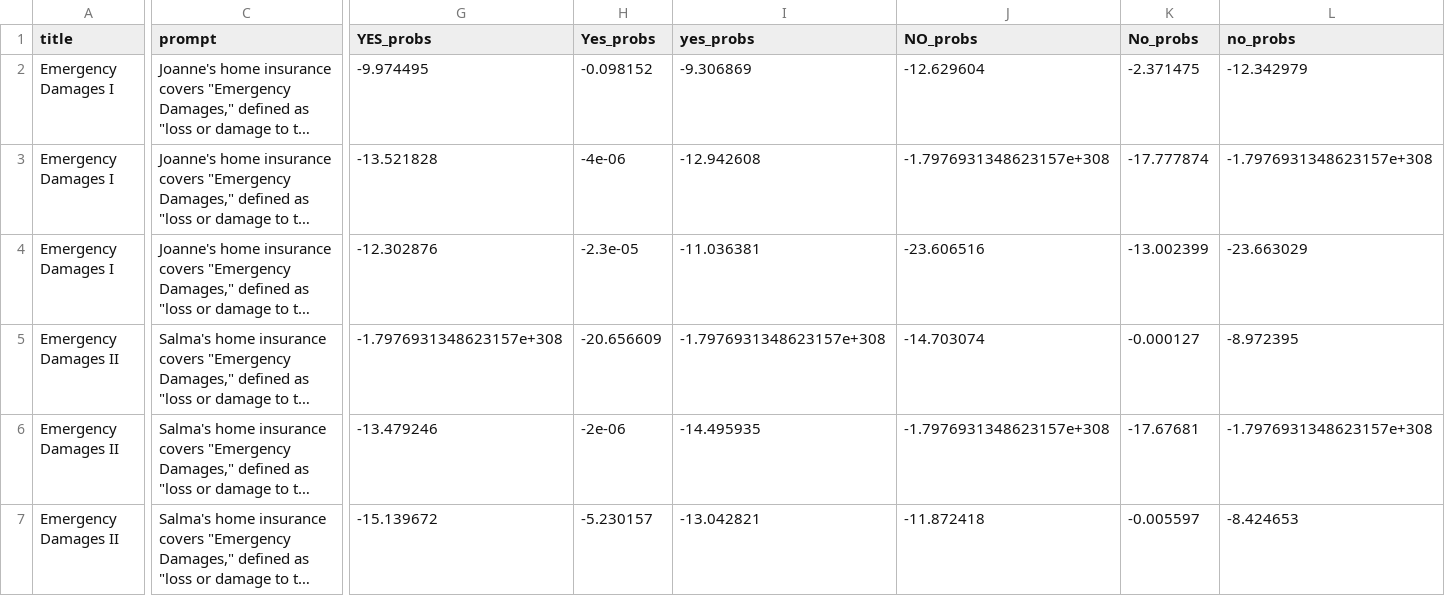
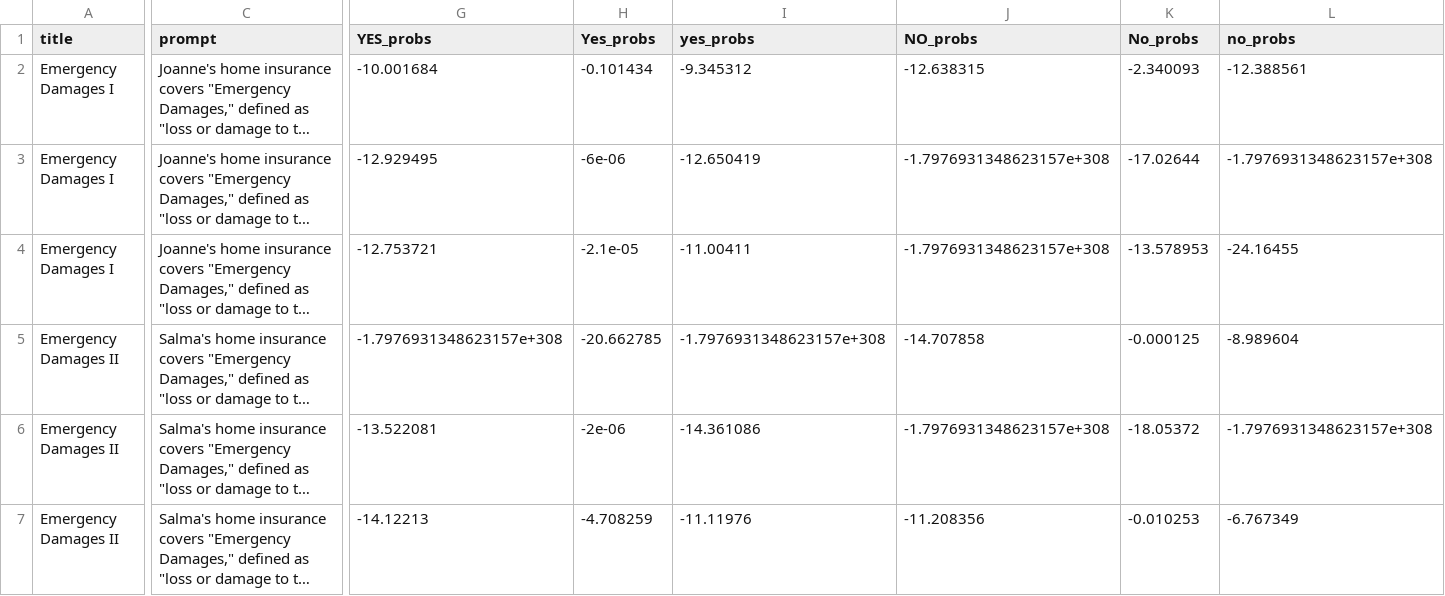
Before and after one commit to bwaldon/llms-legal-interp, a CSV file: data/openai/test-results.csv, drawn as a sheet; only a part is shown, gaps mark what is left out; long unchanged cells end in …; the diff covers the shown part only; the diff names each change by its address in the sheet, - before the commit and + after, or states it on an @@ line.

Commit message:
Add fixed run results for GPT-4

```diff
--- a/data/openai/test-results.csv
+++ b/data/openai/test-results.csv
-G2 (YES_probs): -9.974495
+G2 (YES_probs): -10.001684
-H2 (Yes_probs): -0.098152
+H2 (Yes_probs): -0.101434
-I2 (yes_probs): -9.306869
+I2 (yes_probs): -9.345312
-J2 (NO_probs): -12.629604
+J2 (NO_probs): -12.638315
-K2 (No_probs): -2.371475
+K2 (No_probs): -2.340093
-L2 (no_probs): -12.342979
+L2 (no_probs): -12.388561
-G3 (YES_probs): -13.521828
+G3 (YES_probs): -12.929495
-H3 (Yes_probs): -4e-06
+H3 (Yes_probs): -6e-06
-I3 (yes_probs): -12.942608
+I3 (yes_probs): -12.650419
-K3 (No_probs): -17.777874
+K3 (No_probs): -17.02644
-G4 (YES_probs): -12.302876
+G4 (YES_probs): -12.753721
-H4 (Yes_probs): -2.3e-05
+H4 (Yes_probs): -2.1e-05
-I4 (yes_probs): -11.036381
+I4 (yes_probs): -11.00411
-J4 (NO_probs): -23.606516
+J4 (NO_probs): -1.7976931348623157e+308
-K4 (No_probs): -13.002399
+K4 (No_probs): -13.578953
-L4 (no_probs): -23.663029
+L4 (no_probs): -24.16455
-H5 (Yes_probs): -20.656609
+H5 (Yes_probs): -20.662785
-J5 (NO_probs): -14.703074
+J5 (NO_probs): -14.707858
-K5 (No_probs): -0.000127
+K5 (No_probs): -0.000125
-L5 (no_probs): -8.972395
+L5 (no_probs): -8.989604
-G6 (YES_probs): -13.479246
+G6 (YES_probs): -13.522081
-I6 (yes_probs): -14.495935
+I6 (yes_probs): -14.361086
-K6 (No_probs): -17.67681
+K6 (No_probs): -18.05372
-G7 (YES_probs): -15.139672
+G7 (YES_probs): -14.12213
-H7 (Yes_probs): -5.230157
+H7 (Yes_probs): -4.708259
-I7 (yes_probs): -13.042821
+I7 (yes_probs): -11.11976
-J7 (NO_probs): -11.872418
+J7 (NO_probs): -11.208356
-K7 (No_probs): -0.005597
+K7 (No_probs): -0.010253
-L7 (no_probs): -8.424653
+L7 (no_probs): -6.767349
```
Also changed, not shown: 13 edited cells elsewhere in this file, 4 other files.
